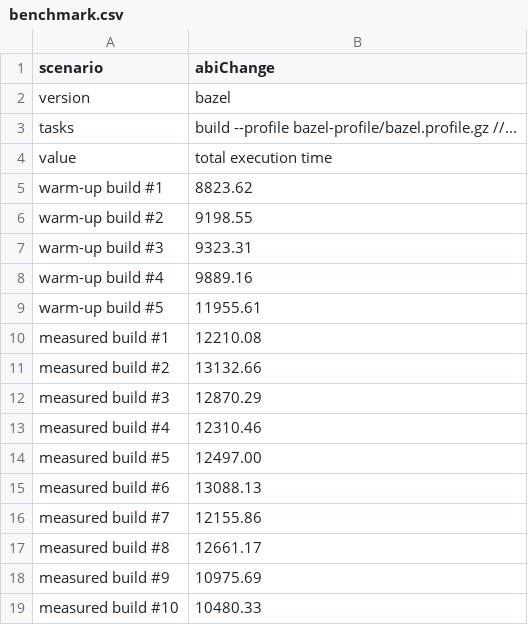
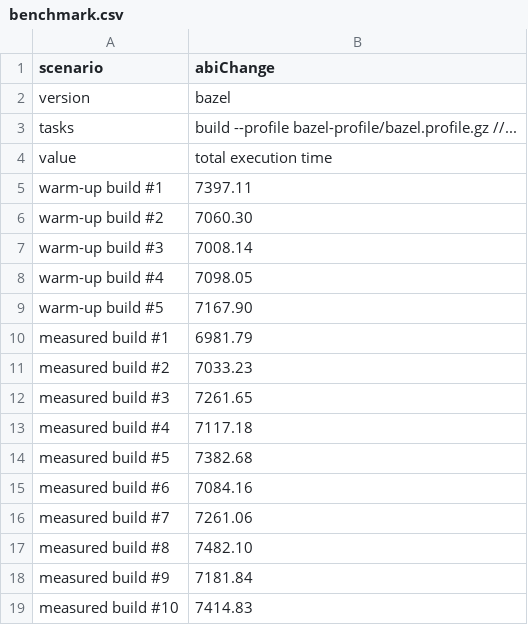
Before and after one commit to gradle/Compilation-Avoidance-Experiment, a CSV file: results/abiChange/bazel/benchmark.csv, drawn as a sheet.

```diff
--- a/results/abiChange/bazel/benchmark.csv
+++ b/results/abiChange/bazel/benchmark.csv
@@ -4,16 +4,16 @@ tasks,build --profile bazel-profile/bazel.profile.gz //...
 value,total execution time
-warm-up build #1,8823.62
-warm-up build #2,9198.55
-warm-up build #3,9323.31
-warm-up build #4,9889.16
-warm-up build #5,11955.61
-measured build #1,12210.08
-measured build #2,13132.66
-measured build #3,12870.29
-measured build #4,12310.46
-measured build #5,12497.00
-measured build #6,13088.13
-measured build #7,12155.86
-measured build #8,12661.17
-measured build #9,10975.69
-measured build #10,10480.33
+warm-up build #1,7397.11
+warm-up build #2,7060.30
+warm-up build #3,7008.14
+warm-up build #4,7098.05
+warm-up build #5,7167.90
+measured build #1,6981.79
+measured build #2,7033.23
+measured build #3,7261.65
+measured build #4,7117.18
+measured build #5,7382.68
+measured build #6,7084.16
+measured build #7,7261.06
+measured build #8,7482.10
+measured build #9,7181.84
+measured build #10,7414.83
```
Also changed, not shown: data.csv, results/abiChange/gradle-8.2.1/benchmark.csv, 16 other files.
